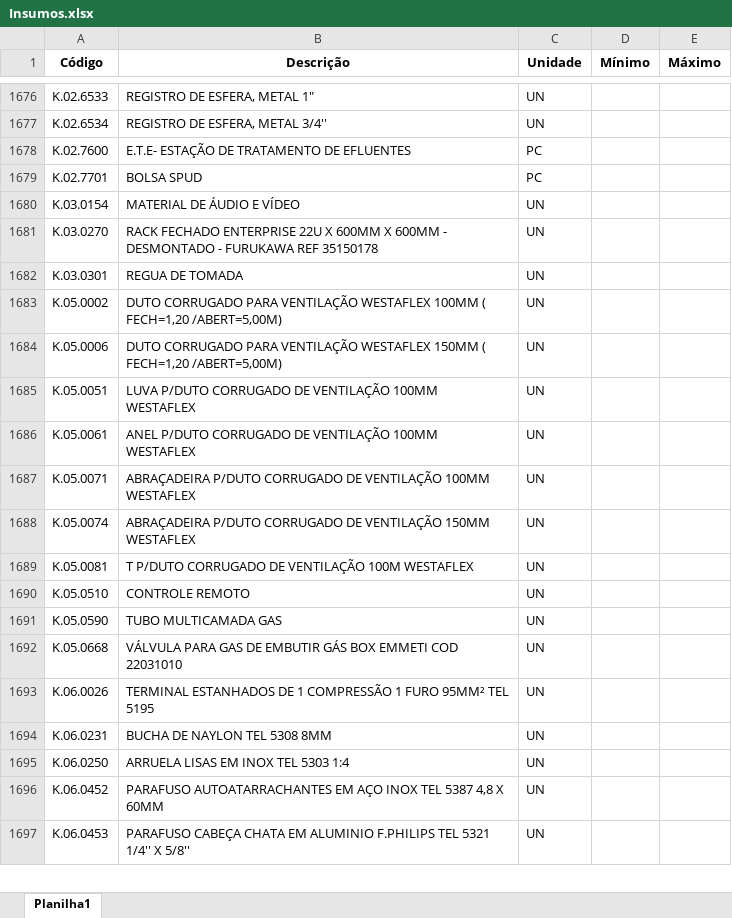
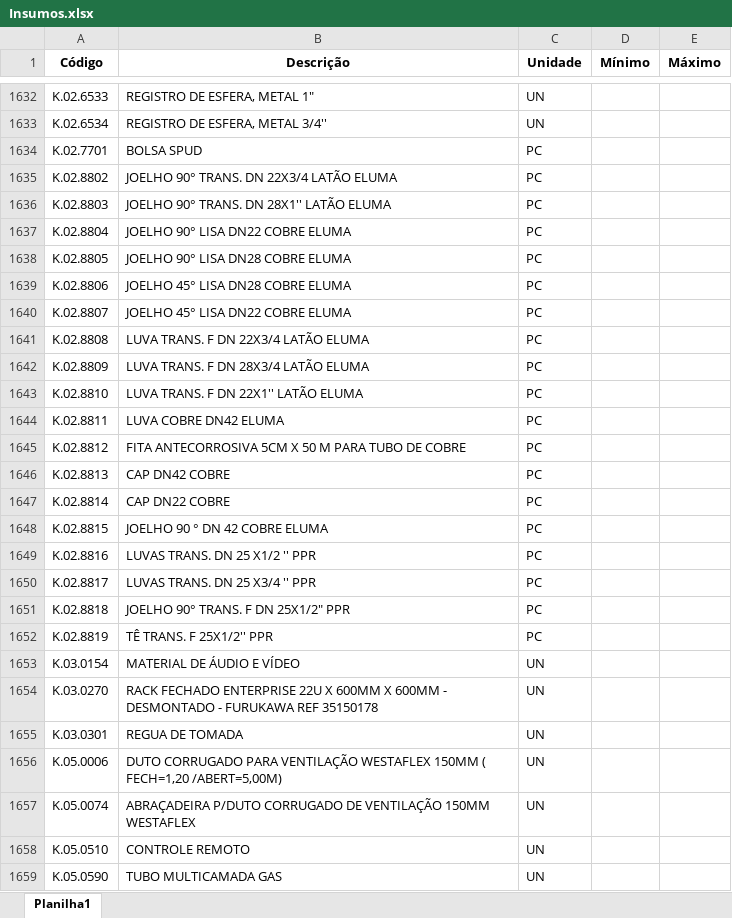
Before and after one commit to Mgiglio98/formulario_pedidos_basic, an Excel workbook: Insumos.xlsx, sheet Planilha1, drawn as a sheet; only a part is shown, gaps mark what is left out; the shorter side is filled out with more unchanged rows; values as stored, in another font and other column widths than the file's, no borders; conditional formats not drawn; removed rows and columns are numbered as before the commit, all else as after; the diff covers the shown part only; the diff names each change by its address in the sheet, - before the commit and + after, or states it on an @@ line.

```diff
--- a/Insumos.xlsx (sheet Planilha1)
+++ b/Insumos.xlsx (sheet Planilha1)
-row 1678: K.02.7600 | E.T.E- ESTAÇÃO DE TRATAMENTO DE EFLUENTES | PC
+row 1635: K.02.8802 | JOELHO 90° TRANS. DN 22X3/4 LATÃO ELUMA | PC
+row 1636: K.02.8803 | JOELHO 90° TRANS. DN 28X1'' LATÃO ELUMA | PC
+row 1637: K.02.8804 | JOELHO 90° LISA DN22 COBRE ELUMA | PC
+row 1638: K.02.8805 | JOELHO 90° LISA DN28 COBRE ELUMA | PC
+row 1639: K.02.8806 | JOELHO 45° LISA DN28 COBRE ELUMA | PC
+row 1640: K.02.8807 | JOELHO 45° LISA DN22 COBRE ELUMA | PC
+row 1641: K.02.8808 | LUVA TRANS. F DN 22X3/4 LATÃO ELUMA | PC
+row 1642: K.02.8809 | LUVA TRANS. F DN 28X3/4 LATÃO ELUMA | PC
+row 1643: K.02.8810 | LUVA TRANS. F DN 22X1'' LATÃO ELUMA | PC
+row 1644: K.02.8811 | LUVA COBRE DN42 ELUMA | PC
+row 1645: K.02.8812 | FITA ANTECORROSIVA 5CM X 50 M PARA TUBO DE COBRE | PC
+row 1646: K.02.8813 | CAP DN42 COBRE | PC
+row 1647: K.02.8814 | CAP DN22 COBRE | PC
+row 1648: K.02.8815 | JOELHO 90 ° DN 42 COBRE ELUMA | PC
+row 1649: K.02.8816 | LUVAS TRANS. DN 25 X1/2 '' PPR | PC
+row 1650: K.02.8817 | LUVAS TRANS. DN 25 X3/4 '' PPR | PC
+row 1651: K.02.8818 | JOELHO 90° TRANS. F DN 25X1/2" PPR | PC
+row 1652: K.02.8819 | TÊ TRANS. F 25X1/2'' PPR | PC
-row 1683: K.05.0002 | DUTO CORRUGADO PARA VENTILAÇÃO WESTAFLEX 100MM ( FECH=1,20 /ABERT=5,00M) | UN
-row 1685: K.05.0051 | LUVA P/DUTO CORRUGADO DE VENTILAÇÃO 100MM WESTAFLEX | UN
-row 1686: K.05.0061 | ANEL P/DUTO CORRUGADO DE VENTILAÇÃO 100MM WESTAFLEX | UN
-row 1687: K.05.0071 | ABRAÇADEIRA P/DUTO CORRUGADO DE VENTILAÇÃO 100MM WESTAFLEX | UN
-row 1689: K.05.0081 | T P/DUTO CORRUGADO DE VENTILAÇÃO 100M WESTAFLEX | UN
```
Also changed, not shown: 32 added rows, 240 removed rows, 37 moved rows and 31 edited cells elsewhere in this sheet, Empreendimentos.xlsx.
